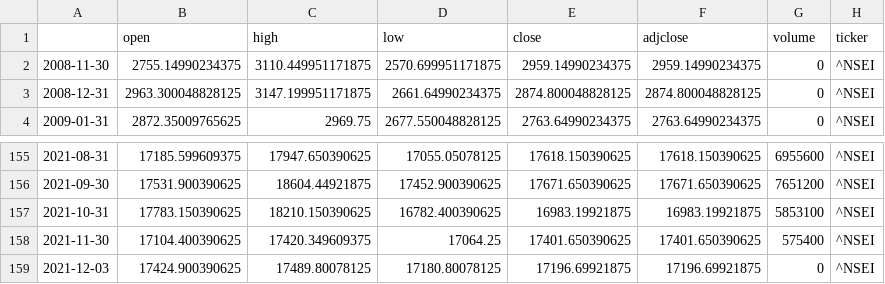
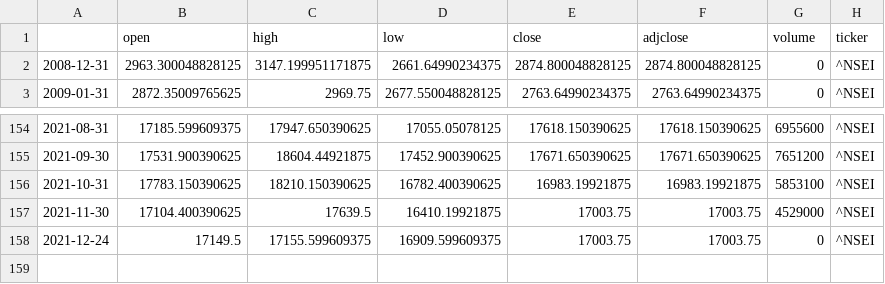
Before and after one commit to shashank524/Consultex, a CSV file: NSE.csv, drawn as a sheet; only a part is shown, gaps mark what is left out.

```diff
--- a/NSE.csv
+++ b/NSE.csv
@@ -1,3 +1,2 @@
 ,open,high,low,close,adjclose,volume,ticker
-2008-11-30,2755.14990234375,3110.449951171875,2570.699951171875,2959.14990234375,2959.14990234375,0,^NSEI
 2008-12-31,2963.300048828125,3147.199951171875,2661.64990234375,2874.800048828125,2874.800048828125,0,^NSEI
@@ -157,3 +156,3 @@
 2021-10-31,17783.150390625,18210.150390625,16782.400390625,16983.19921875,16983.19921875,5853100,^NSEI
-2021-11-30,17104.400390625,17420.349609375,17064.25,17401.650390625,17401.650390625,575400,^NSEI
-2021-12-03,17424.900390625,17489.80078125,17180.80078125,17196.69921875,17196.69921875,0,^NSEI
+2021-11-30,17104.400390625,17639.5,16410.19921875,17003.75,17003.75,4529000,^NSEI
+2021-12-24,17149.5,17155.599609375,16909.599609375,17003.75,17003.75,0,^NSEI
```
Also changed, not shown: BSE.csv, 1 other file.
